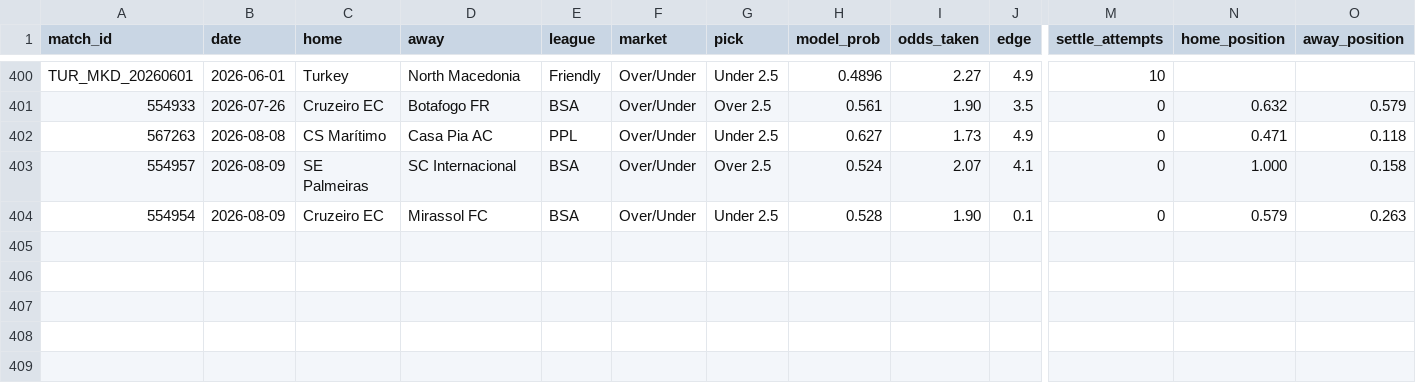
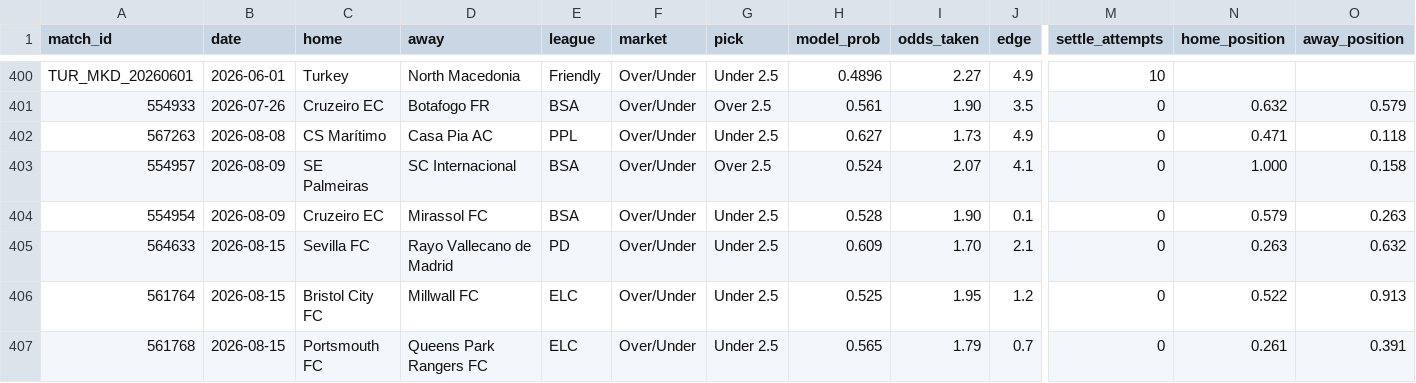
Before and after one commit to GiannisAulo/BetAnalyzer, a CSV file: football_tipster/bets_log.csv, drawn as a sheet; only a part is shown, gaps mark what is left out; rows hold the shown columns only; the diff names each change by its address in the sheet, - before the commit and + after, or states it on an @@ line.

```diff
--- a/football_tipster/bets_log.csv
+++ b/football_tipster/bets_log.csv
+row 405: 564633 | 2026-08-15 | Sevilla FC | Rayo Vallecano de Madrid | PD | Over/Under | Under 2.5 | 0.609 | 1.70 | 2.1 | 0 | 0.263 | 0.632
+row 406: 561764 | 2026-08-15 | Bristol City FC | Millwall FC | ELC | Over/Under | Under 2.5 | 0.525 | 1.95 | 1.2 | 0 | 0.522 | 0.913
+row 407: 561768 | 2026-08-15 | Portsmouth FC | Queens Park Rangers FC | ELC | Over/Under | Under 2.5 | 0.565 | 1.79 | 0.7 | 0 | 0.261 | 0.391
```
